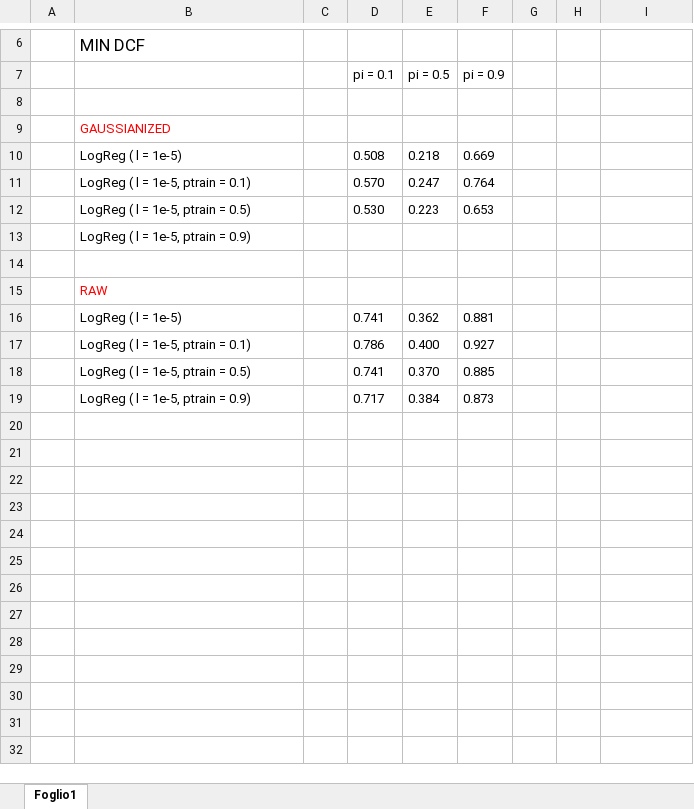
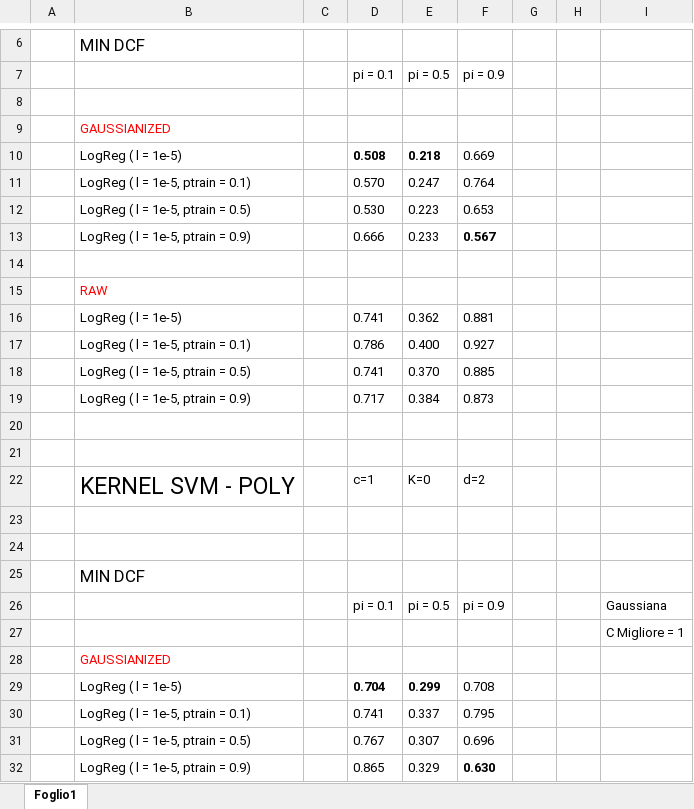
Before and after one commit to Fra98/wine-quality-detection, an Excel workbook: report/KernelSVM.xlsx, sheet Foglio1, drawn as a sheet; only a part is shown, gaps mark what is left out; values as stored, in another font and other column widths than the file's, no borders; removed rows and columns are numbered as before the commit, all else as after; the diff names each change by its address in the sheet, - before the commit and + after, or states it on an @@ line.

```diff
--- a/report/KernelSVM.xlsx (sheet Foglio1)
+++ b/report/KernelSVM.xlsx (sheet Foglio1)
-D10:E10 bold: off
+D10:E10 bold: on
-row 13:  | LogReg ( l = 1e-5, ptrain = 0.9)
+row 13:  | LogReg ( l = 1e-5, ptrain = 0.9) |  | 0.666 | 0.233 | 0.567
+row 20: (empty)
+row 21: (empty)
+row 22:  | KERNEL SVM - POLY |  | c=1 | K=0 | d=2
+row 23: (empty)
+row 24: (empty)
+row 25:  | MIN DCF
+row 26:  |  |  | pi = 0.1 | pi = 0.5 | pi = 0.9 |  |  | Gaussiana
+row 27:  |  |  |  |  |  |  |  | C Migliore = 1
+row 28:  | GAUSSIANIZED
+row 29:  | LogReg ( l = 1e-5) |  | 0.704 | 0.299 | 0.708
+row 30:  | LogReg ( l = 1e-5, ptrain = 0.1) |  | 0.741 | 0.337 | 0.795
+row 31:  | LogReg ( l = 1e-5, ptrain = 0.5) |  | 0.767 | 0.307 | 0.696
+row 32:  | LogReg ( l = 1e-5, ptrain = 0.9) |  | 0.865 | 0.329 | 0.630
```
Also changed, not shown: 5 other files.
